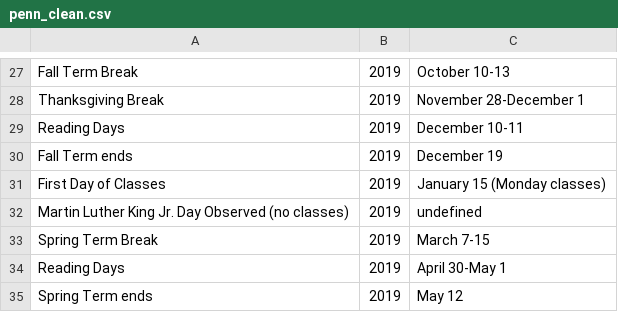
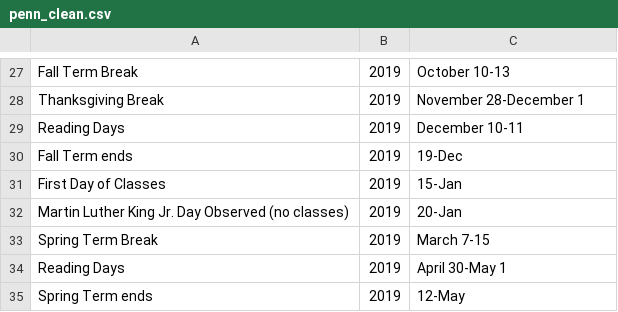
Before and after one commit to dailypenn/data, a CSV file: ivy-league-breaks/penn/penn_clean.csv, drawn as a sheet; only a part is shown, gaps mark what is left out; the diff covers the shown part only.

```diff
--- a/ivy-league-breaks/penn/penn_clean.csv
+++ b/ivy-league-breaks/penn/penn_clean.csv
@@ -30,3 +30,3 @@ Reading Days,2019, December 10-11
-Fall Term ends,2019, December 19
-First Day of Classes,2019, January 15 (Monday classes)
-Martin Luther King Jr. Day Observed (no classes),2019, undefined
+Fall Term ends,2019,19-Dec
+First Day of Classes,2019,15-Jan
+Martin Luther King Jr. Day Observed (no classes),2019,20-Jan
@@ -35 +35 @@ Reading Days,2019, April 30-May 1
-Spring Term ends,2019, May 12
+Spring Term ends,2019,12-May
```
Also changed, not shown: 14 edited cells elsewhere in this file, 6 other files.
